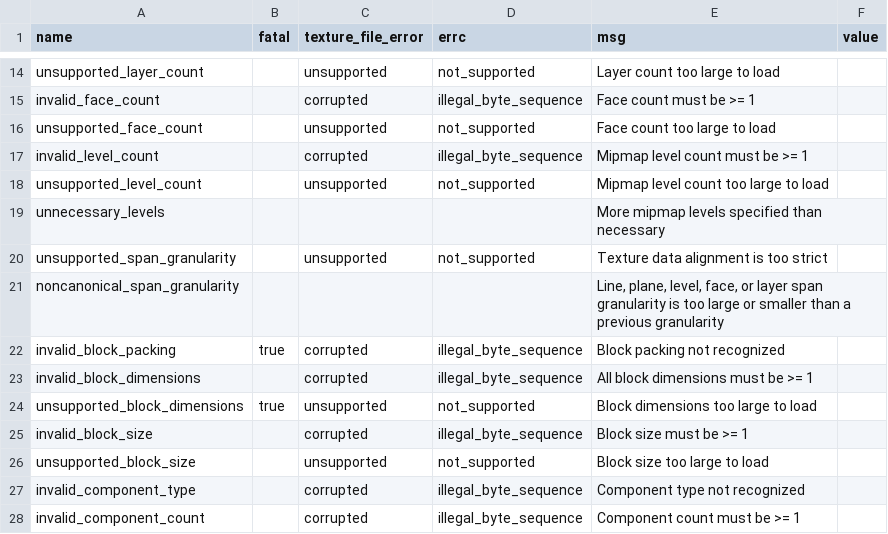
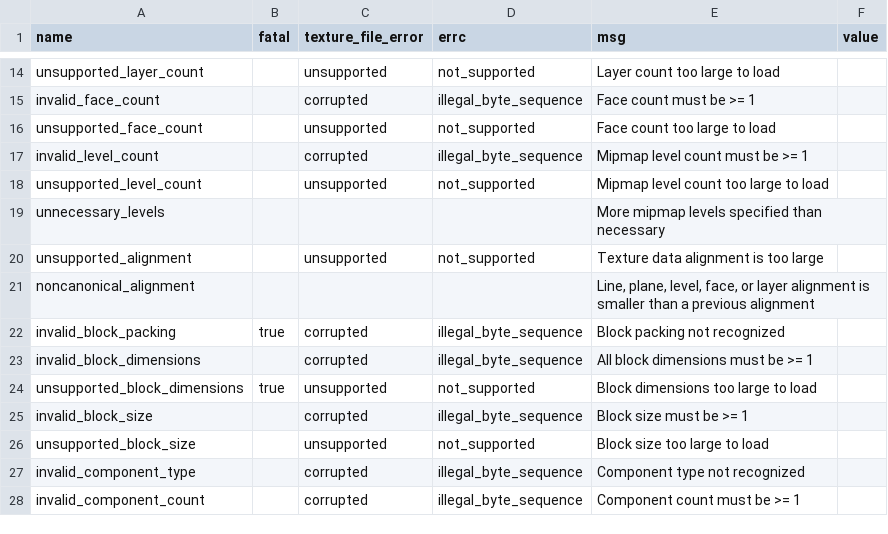
Before and after one commit to magicmoremagic/bengine-gfx, a TSV file: meta/tex/betx_read_error.tsv, drawn as a sheet; only a part is shown, gaps mark what is left out.

Commit message:
betx granularity -> alignment

```diff
--- a/meta/tex/betx_read_error.tsv
+++ b/meta/tex/betx_read_error.tsv
@@ -19,4 +19,4 @@ unsupported_level_count		unsupported	not_supported	Mipmap level count too large
 unnecessary_levels				More mipmap levels specified than necessary
-unsupported_span_granularity		unsupported	not_supported	Texture data alignment is too strict
-noncanonical_span_granularity				Line, plane, level, face, or layer span granularity is too large or smaller than a previous granularity
+unsupported_alignment		unsupported	not_supported	Texture data alignment is too large
+noncanonical_alignment				Line, plane, level, face, or layer alignment is smaller than a previous alignment
 invalid_block_packing	true	corrupted	illegal_byte_sequence	Block packing not recognized
```
Also changed, not shown: 7 other files.
